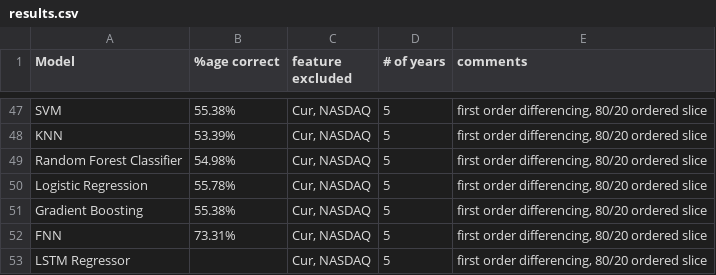
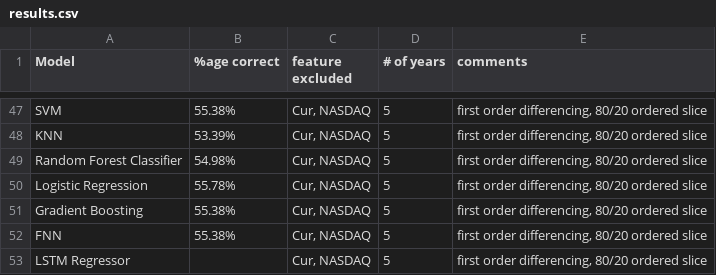
Before and after one commit to puiyanng/DYCK, a CSV file: results.csv, drawn as a sheet; only a part is shown, gaps mark what is left out.

Commit message:
Rerun the FNN code a few times and get this result

```diff
--- a/results.csv
+++ b/results.csv
@@ -51,3 +51,3 @@ Logistic Regression,55.78%,"Cur, NASDAQ",5,"first order differencing, 80/20 orde
 Gradient Boosting,55.38%,"Cur, NASDAQ",5,"first order differencing, 80/20 ordered slice"
-FNN,73.31%,"Cur, NASDAQ",5,"first order differencing, 80/20 ordered slice"
+FNN,55.38%,"Cur, NASDAQ",5,"first order differencing, 80/20 ordered slice"
 LSTM Regressor,,"Cur, NASDAQ",5,"first order differencing, 80/20 ordered slice"
```
